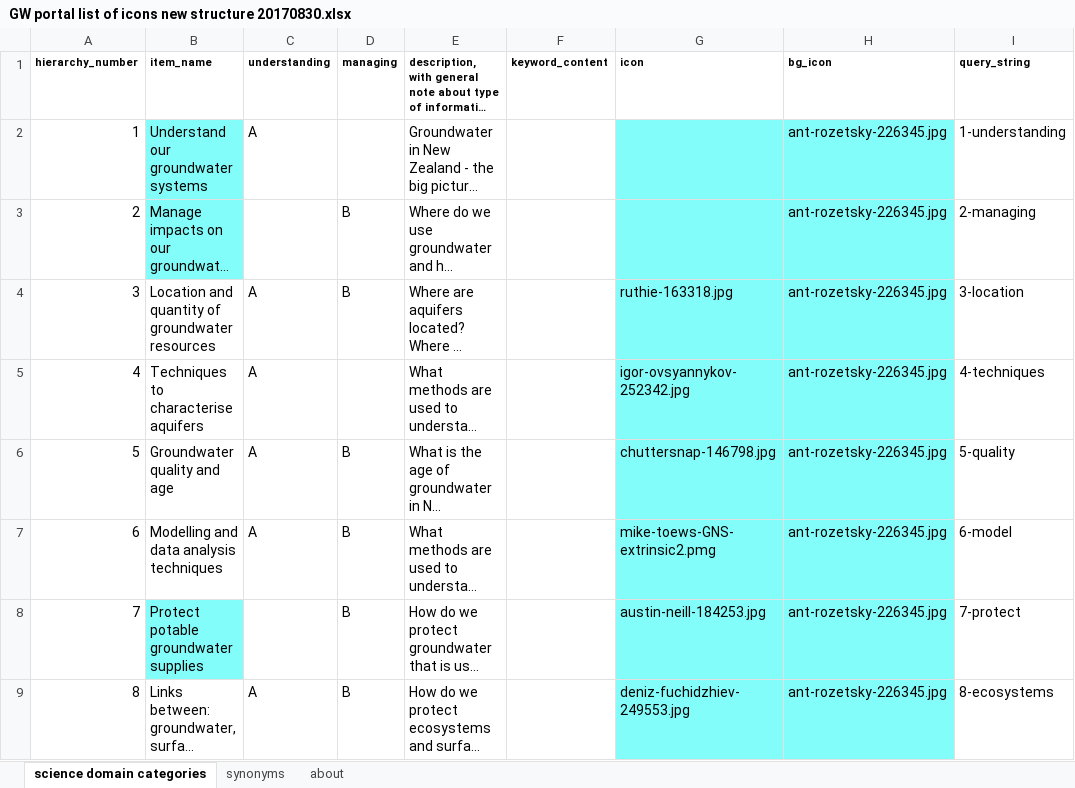
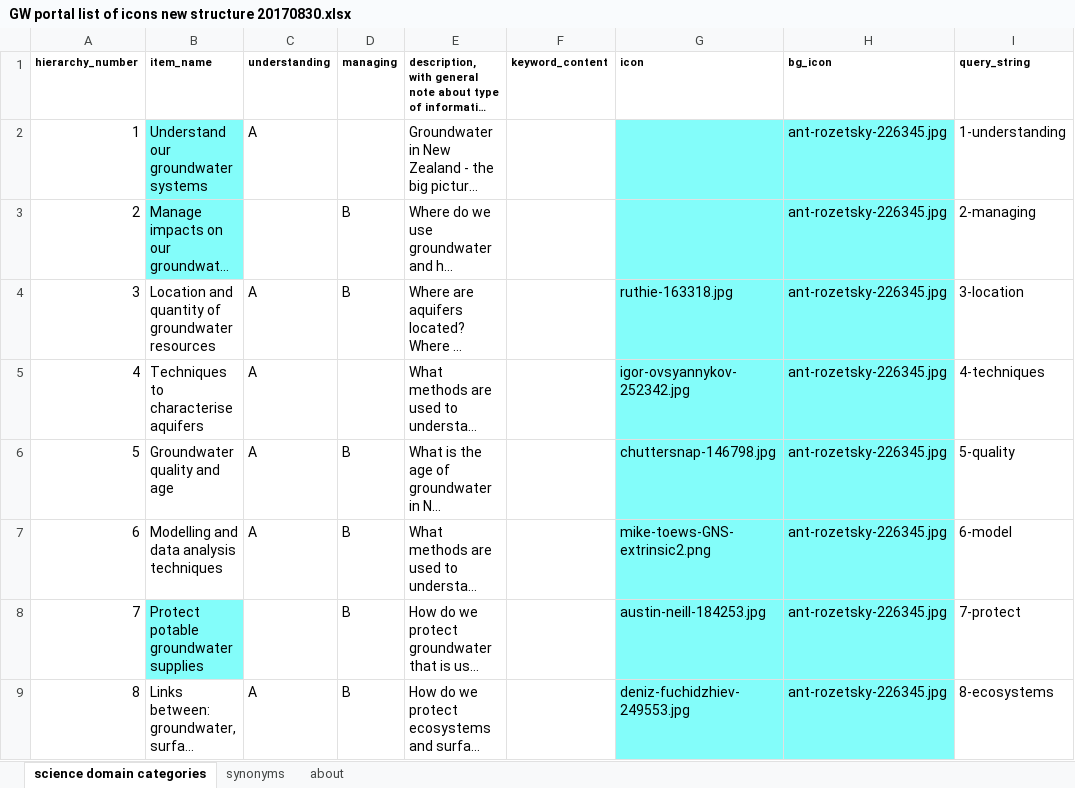
Before and after one commit to ZGIS/smart-portal-webgui, an Excel workbook: config/categories/GW portal list of icons new structure 20170830.xlsx, sheet science domain categories, drawn as a sheet; only a part is shown; long unchanged cells end in …; values as stored, in another font and other column widths than the file's, no borders; the diff names each change by its address in the sheet, - before the commit and + after, or states it on an @@ line.

Commit message:
sparql rdf model of categories in test, generated py #61

```diff
--- a/config/categories/GW portal list of icons new structure 20170830.xlsx (sheet science domain categories)
+++ b/config/categories/GW portal list of icons new structure 20170830.xlsx (sheet science domain categories)
-G7 (icon): mike-toews-GNS-extrinsic2.pmg
+G7 (icon): mike-toews-GNS-extrinsic2.png
```
Also changed, not shown: 6 other files.
